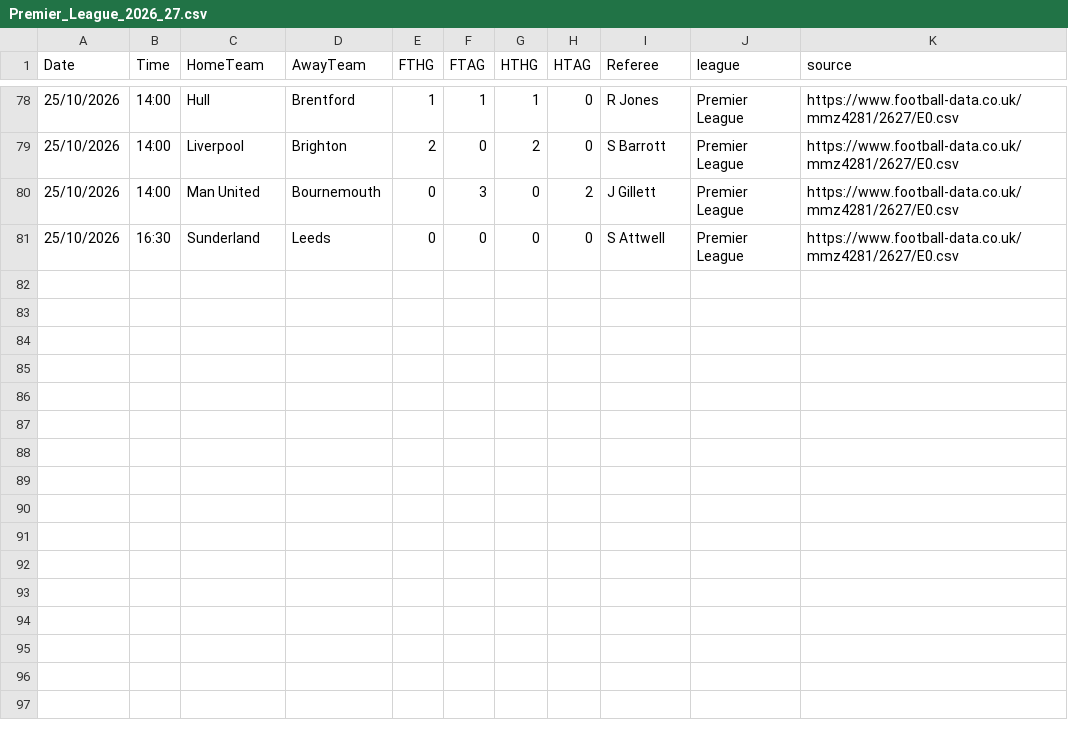
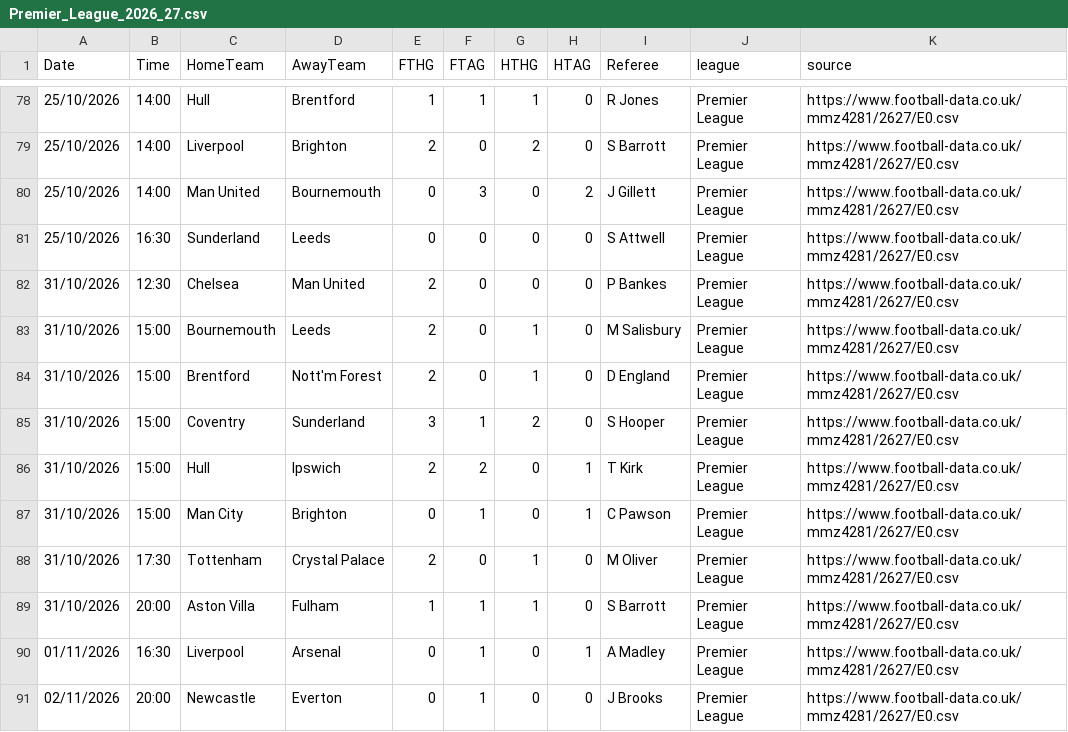
Before and after one commit to zj03204112-hub/-, a CSV file: data/auto_results/Premier_League_2026_27.csv, drawn as a sheet; only a part is shown, gaps mark what is left out.

```diff
--- a/data/auto_results/Premier_League_2026_27.csv
+++ b/data/auto_results/Premier_League_2026_27.csv
@@ -81 +81,11 @@
 25/10/2026,16:30,Sunderland,Leeds,0,0,0,0,S Attwell,Premier League,https://www.football-data.co.uk/mmz4281/2627/E0.csv
+31/10/2026,12:30,Chelsea,Man United,2,0,0,0,P Bankes,Premier League,https://www.football-data.co.uk/mmz4281/2627/E0.csv
+31/10/2026,15:00,Bournemouth,Leeds,2,0,1,0,M Salisbury,Premier League,https://www.football-data.co.uk/mmz4281/2627/E0.csv
+31/10/2026,15:00,Brentford,Nott'm Forest,2,0,1,0,D England,Premier League,https://www.football-data.co.uk/mmz4281/2627/E0.csv
+31/10/2026,15:00,Coventry,Sunderland,3,1,2,0,S Hooper,Premier League,https://www.football-data.co.uk/mmz4281/2627/E0.csv
+31/10/2026,15:00,Hull,Ipswich,2,2,0,1,T Kirk,Premier League,https://www.football-data.co.uk/mmz4281/2627/E0.csv
+31/10/2026,15:00,Man City,Brighton,0,1,0,1,C Pawson,Premier League,https://www.football-data.co.uk/mmz4281/2627/E0.csv
+31/10/2026,17:30,Tottenham,Crystal Palace,2,0,1,0,M Oliver,Premier League,https://www.football-data.co.uk/mmz4281/2627/E0.csv
+31/10/2026,20:00,Aston Villa,Fulham,1,1,1,0,S Barrott,Premier League,https://www.football-data.co.uk/mmz4281/2627/E0.csv
+01/11/2026,16:30,Liverpool,Arsenal,0,1,0,1,A Madley,Premier League,https://www.football-data.co.uk/mmz4281/2627/E0.csv
+02/11/2026,20:00,Newcastle,Everton,0,1,0,0,J Brooks,Premier League,https://www.football-data.co.uk/mmz4281/2627/E0.csv
```
Also changed, not shown: data/auto_results/Bundesliga_2026_27.csv, data/auto_results/LaLiga_2026_27.csv, 3 other files.
